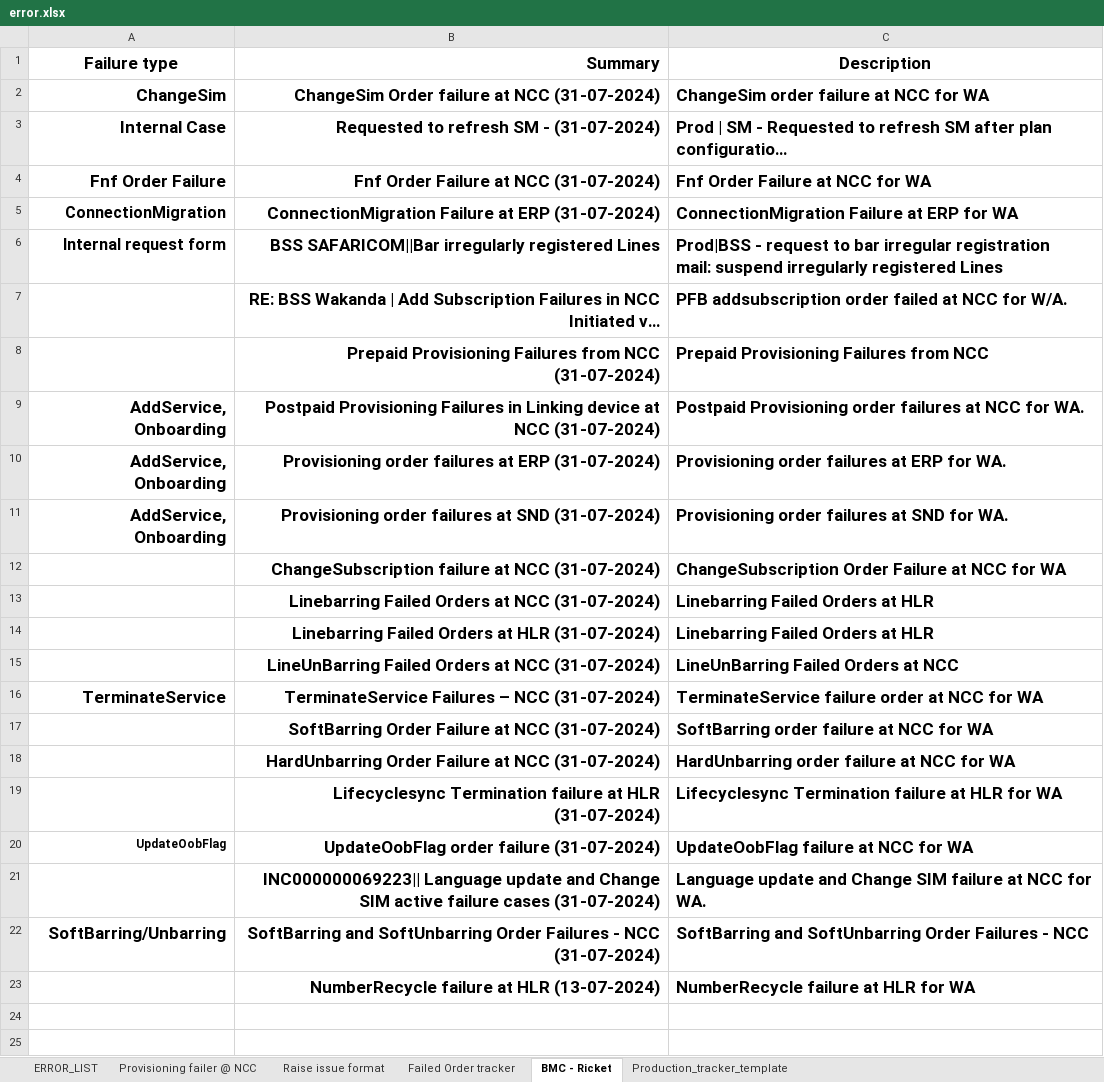
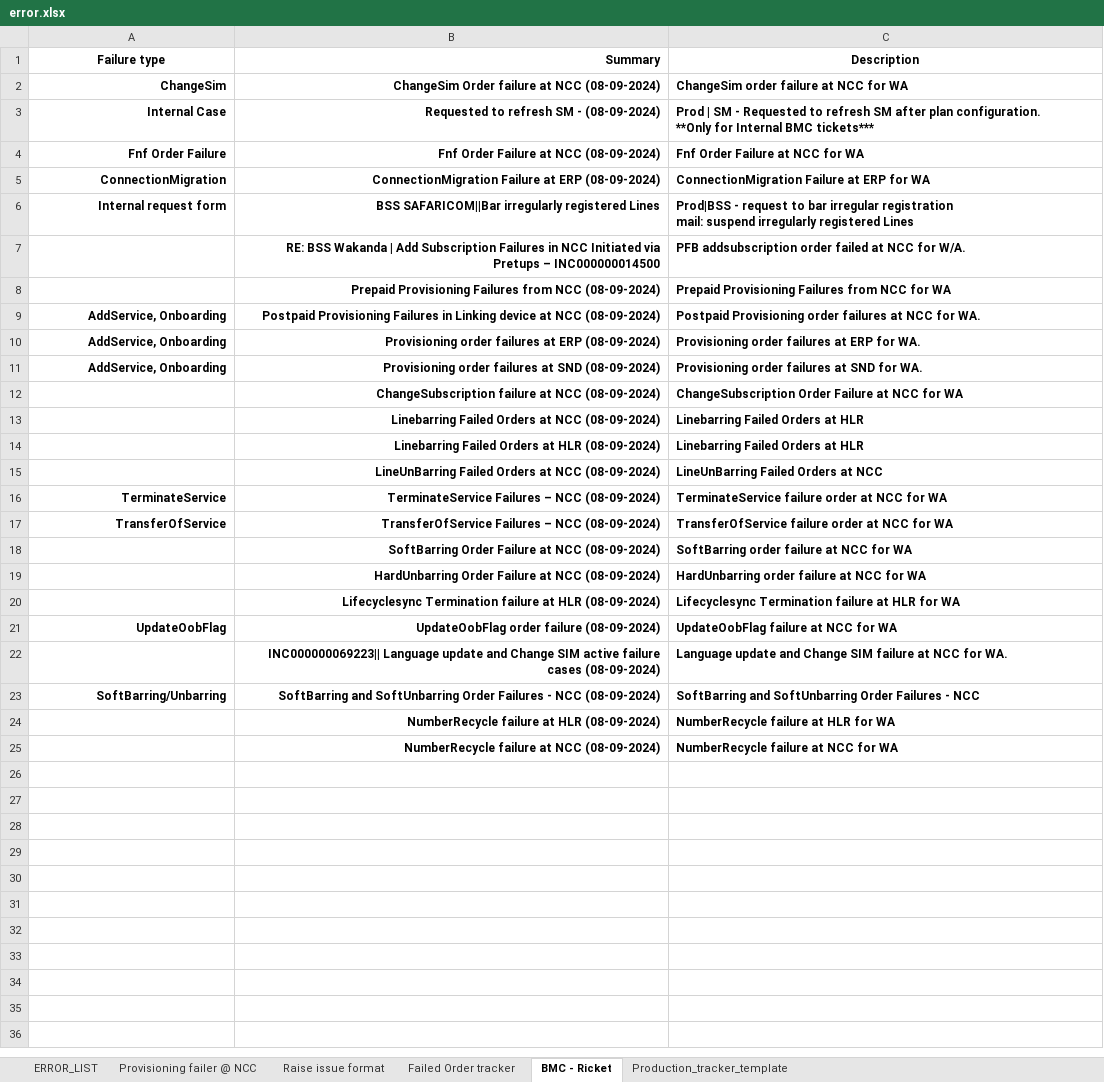
Before and after one commit to blueasni/6Dstuff, an Excel workbook: error.xlsx, sheet BMC - Ricket, drawn as a sheet; only a part is shown; long unchanged cells end in …; values as stored, in another font and other column widths than the file's, no borders; removed rows and columns are numbered as before the commit, all else as after; the diff covers the shown part only; the diff names each change by its address in the sheet, - before the commit and + after, or states it on an @@ line.

```diff
--- a/error.xlsx (sheet BMC - Ricket)
+++ b/error.xlsx (sheet BMC - Ricket)
@@ A1:C6 text size: smaller @@
-B2 (Summary): ChangeSim Order failure at NCC (31-07-2024)
+B2 (Summary): ChangeSim Order failure at NCC (08-09-2024)
-B3 (Summary): Requested to refresh SM - (31-07-2024)
+B3 (Summary): Requested to refresh SM - (08-09-2024)
-B4 (Summary): Fnf Order Failure at NCC (31-07-2024)
+B4 (Summary): Fnf Order Failure at NCC (08-09-2024)
-B5 (Summary): …at ERP (31-07-2024)
+B5 (Summary): …at ERP (08-09-2024)
@@ B7:C8 text size: smaller @@
-B8 (Summary): …from NCC (31-07-2024)
+B8 (Summary): …from NCC (08-09-2024)
-C8 (Description): Prepaid Provisioning Failures from NCC
+C8 (Description): Prepaid Provisioning Failures from NCC for WA
@@ A9:C11 text size: smaller @@
-B9 (Summary): …at NCC (31-07-2024)
+B9 (Summary): …at NCC (08-09-2024)
-B10 (Summary): …at ERP (31-07-2024)
+B10 (Summary): …at ERP (08-09-2024)
-B11 (Summary): …at SND (31-07-2024)
+B11 (Summary): …at SND (08-09-2024)
-B12 (Summary): …at NCC (31-07-2024)
+B12 (Summary): …at NCC (08-09-2024)
@@ B12:C15 text size: smaller @@
-B13 (Summary): Linebarring Failed Orders at NCC (31-07-2024)
+B13 (Summary): Linebarring Failed Orders at NCC (08-09-2024)
-B14 (Summary): Linebarring Failed Orders at HLR (31-07-2024)
+B14 (Summary): Linebarring Failed Orders at HLR (08-09-2024)
-B15 (Summary): …at NCC (31-07-2024)
+B15 (Summary): …at NCC (08-09-2024)
@@ A16:C16 text size: smaller @@
-B16 (Summary): TerminateService Failures – NCC (31-07-2024)
+B16 (Summary): TerminateService Failures – NCC (08-09-2024)
+row 17: TransferOfService | TransferOfService Failures – NCC (08-09-2024) | TransferOfService failure order at NCC for WA
-B18 (Summary): SoftBarring Order Failure at NCC (31-07-2024)
+B18 (Summary): SoftBarring Order Failure at NCC (08-09-2024)
@@ B18:C22 text size: smaller @@
-B19 (Summary): …at NCC (31-07-2024)
+B19 (Summary): …at NCC (08-09-2024)
-B20 (Summary): …at HLR (31-07-2024)
+B20 (Summary): …at HLR (08-09-2024)
-B21 (Summary): UpdateOobFlag order failure (31-07-2024)
+B21 (Summary): UpdateOobFlag order failure (08-09-2024)
-B22 (Summary): …failure cases (31-07-2024)
+B22 (Summary): …failure cases (08-09-2024)
@@ A23:C23 text size: smaller @@
-B23 (Summary): …- NCC (31-07-2024)
+B23 (Summary): …- NCC (08-09-2024)
-B24 (Summary): NumberRecycle failure at HLR (13-07-2024)
+B24 (Summary): NumberRecycle failure at HLR (08-09-2024)
@@ B24:C24 text size: smaller @@
-row 25: (empty)
+row 25:  | NumberRecycle failure at NCC (08-09-2024) | NumberRecycle failure at NCC for WA
-row 25: (empty)
```
Also changed, not shown: 3 removed rows elsewhere in this sheet, sheet Raise issue format, sheet Production_tracker_template, sheet ERROR_LIST, api-python/api-test.xlsx, 13 other files.
